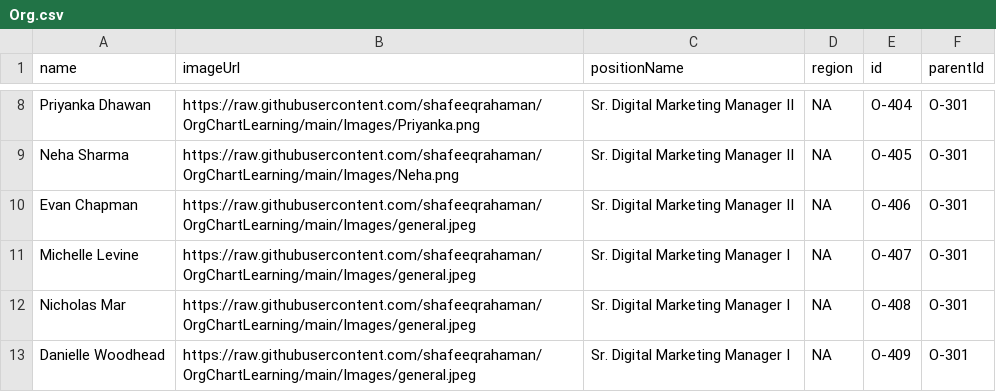
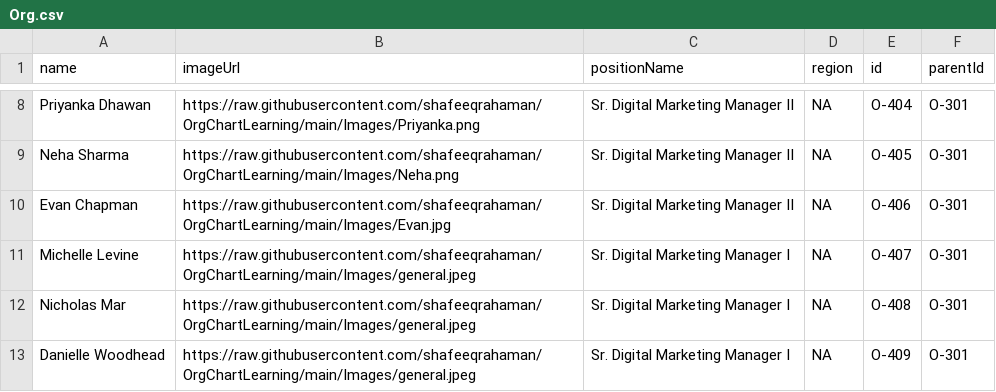
Before and after one commit to shafeeqrahaman/OrgChartLearning, a CSV file: Org.csv, drawn as a sheet; only a part is shown, gaps mark what is left out.

Commit message:
Update Org.csv

```diff
--- a/Org.csv
+++ b/Org.csv
@@ -9,3 +9,3 @@ Priyanka Dhawan,https://raw.githubusercontent.com/shafeeqrahaman/OrgChartLearnin
 Neha Sharma,https://raw.githubusercontent.com/shafeeqrahaman/OrgChartLearning/main/Images/Neha.png,Sr. Digital Marketing Manager II,NA,O-405,O-301
-Evan Chapman,https://raw.githubusercontent.com/shafeeqrahaman/OrgChartLearning/main/Images/general.jpeg,Sr. Digital Marketing Manager II,NA,O-406,O-301
+Evan Chapman,https://raw.githubusercontent.com/shafeeqrahaman/OrgChartLearning/main/Images/Evan.jpg,Sr. Digital Marketing Manager II,NA,O-406,O-301
 Michelle Levine,https://raw.githubusercontent.com/shafeeqrahaman/OrgChartLearning/main/Images/general.jpeg,Sr. Digital Marketing Manager I,NA,O-407,O-301
```
